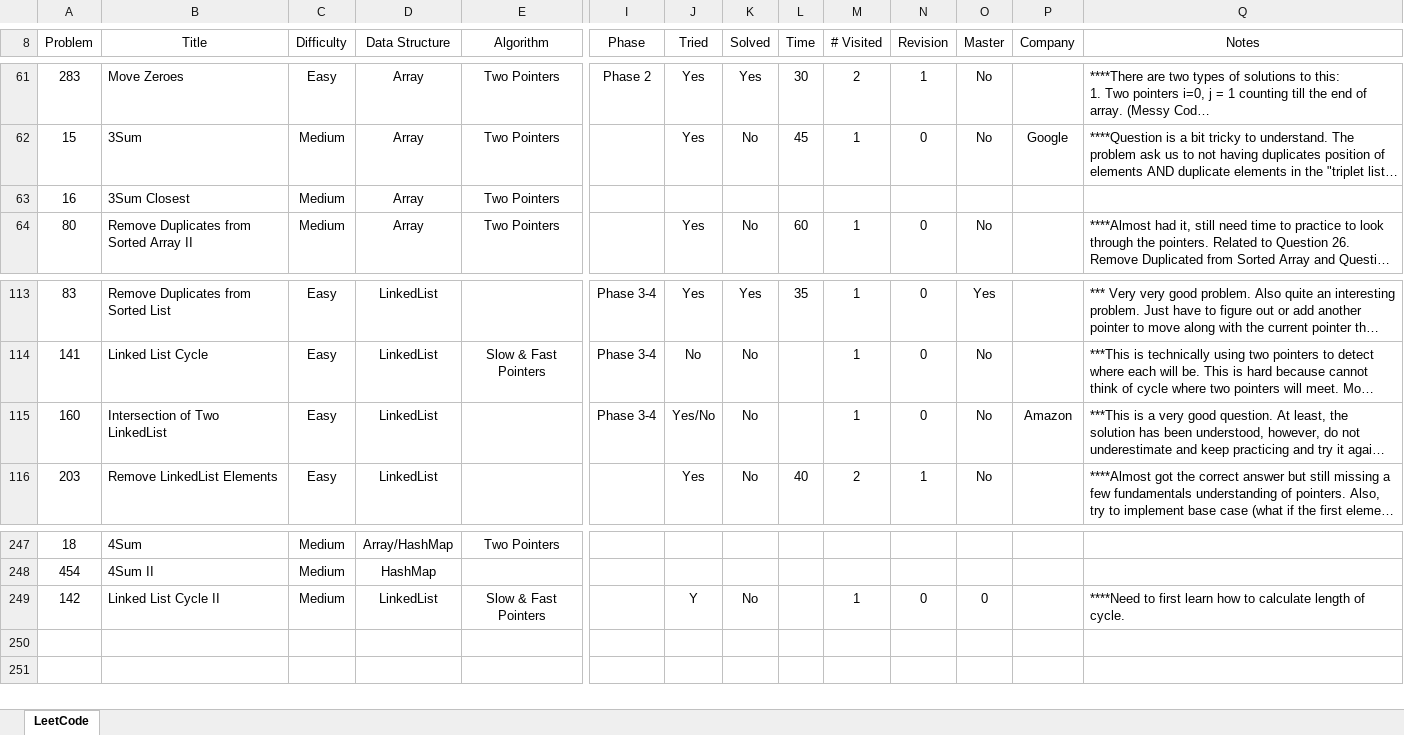
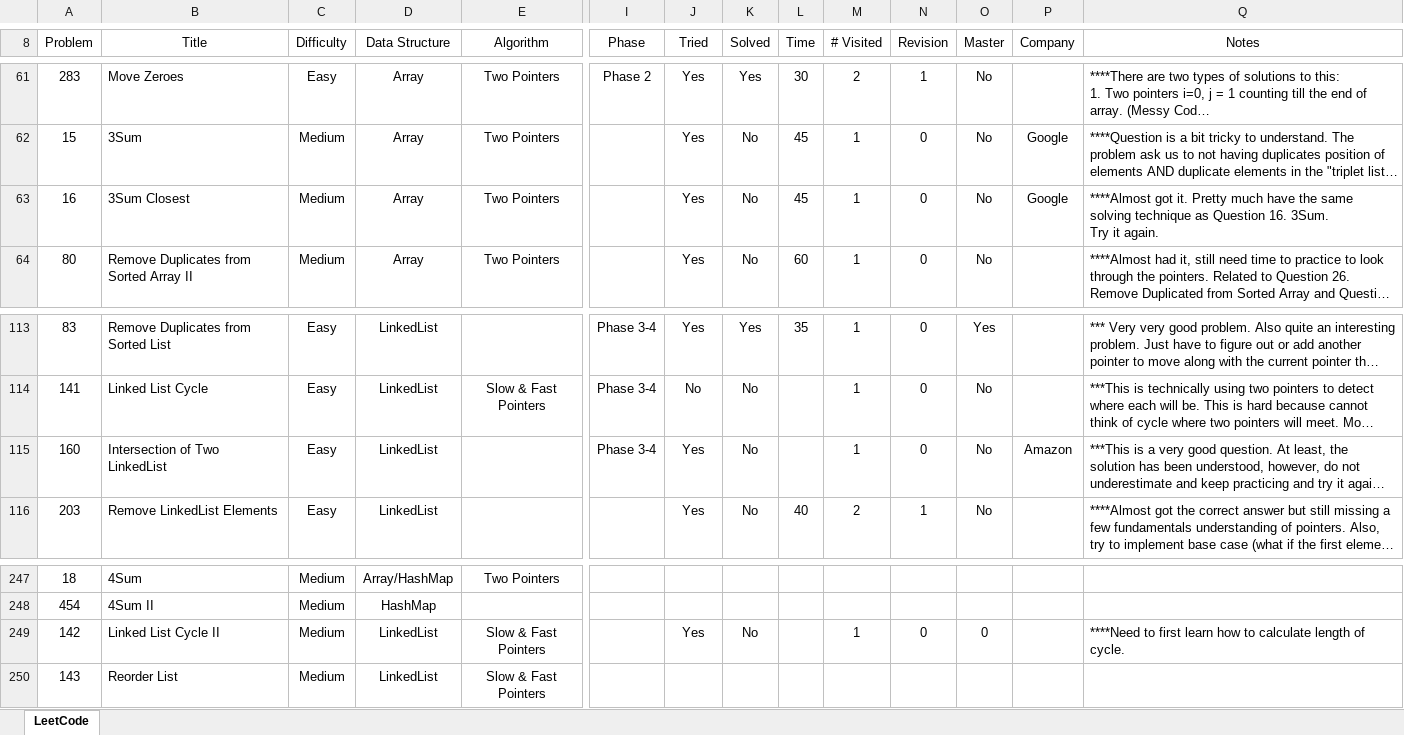
Before and after one commit to leontan4/LeetCode, an Excel workbook: LeetCode Tracker.xlsx, sheet LeetCode, drawn as a sheet; only a part is shown, gaps mark what is left out; long unchanged cells end in …; values as stored, in another font and other column widths than the file's, no borders; conditional formats not drawn; rows hold the shown columns only; ↵ is a line break in a cell; the diff names each change by its address in the sheet, - before the commit and + after, or states it on an @@ line.

Commit message:
updated tracker

```diff
--- a/LeetCode Tracker.xlsx (sheet LeetCode)
+++ b/LeetCode Tracker.xlsx (sheet LeetCode)
-J63 (Tried): (empty)
+J63 (Tried): Yes
-K63 (Solved): (empty)
+K63 (Solved): No
-L63 (Time): (empty)
+L63 (Time): 45
-M63 (# Visited): (empty)
+M63 (# Visited): 1
-N63 (Revision): (empty)
+N63 (Revision): 0
-O63 (Master): (empty)
+O63 (Master): No
-P63 (Company): (empty)
+P63 (Company): Google
-Q63 (Notes): (empty)
+Q63 (Notes): ****Almost got it. Pretty much have the same solving technique as Question 16. 3Sum. ↵ Try it again.
-J115 (Tried): Yes/No
+J115 (Tried): Yes
-J249 (Tried): Y
+J249 (Tried): Yes
+row 250: 143 | Reorder List | Medium | LinkedList | Slow & Fast Pointers
```
